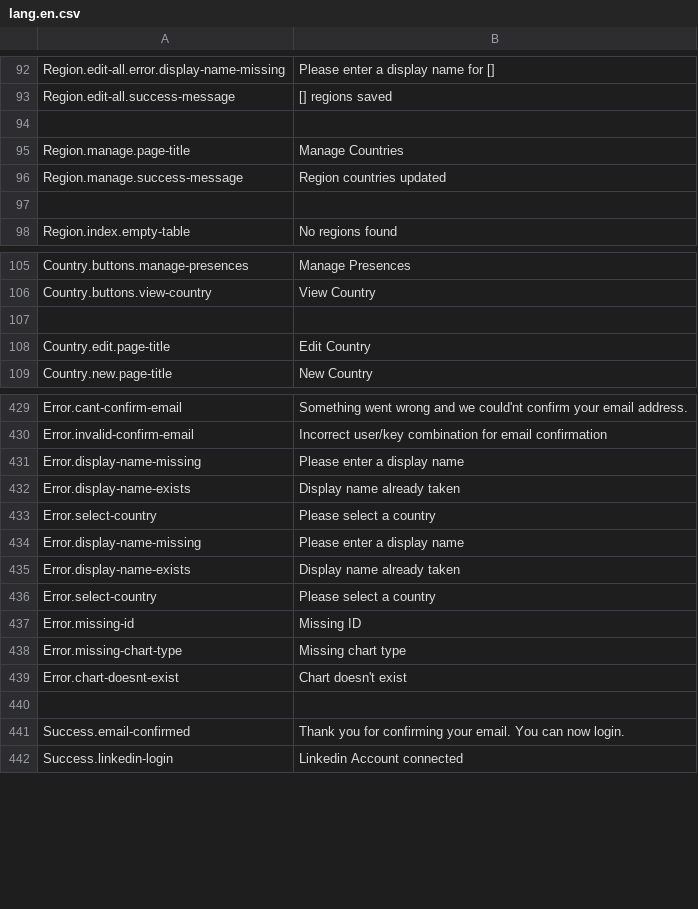
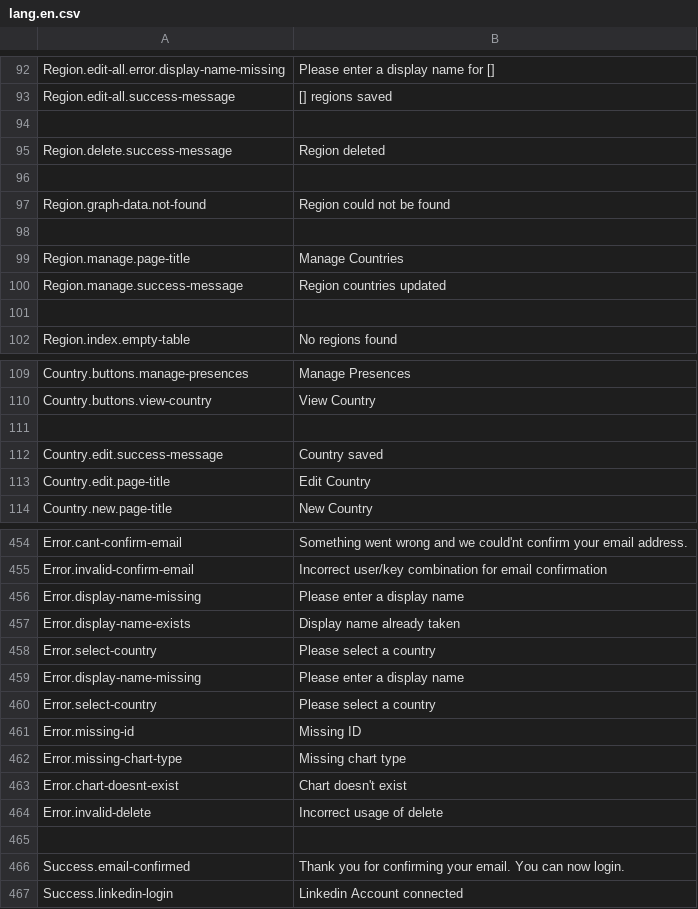
Before and after one commit to outlandishideas/social-monitor, a CSV file: languages/lang.en.csv, drawn as a sheet; only a part is shown, gaps mark what is left out; removed rows and columns are numbered as before the commit, all else as after; the diff covers the shown part only; the diff names each change by its address in the sheet, - before the commit and + after, or states it on an @@ line.

```diff
--- a/languages/lang.en.csv
+++ b/languages/lang.en.csv
+row 95: Region.delete.success-message | Region deleted
+row 96: (empty)
+row 97: Region.graph-data.not-found | Region could not be found
+row 98: (empty)
+row 112: Country.edit.success-message | Country saved
-row 435: Error.display-name-exists | Display name already taken
+row 464: Error.invalid-delete | Incorrect usage of delete
```
Also changed, not shown: 20 added rows elsewhere in this file, 10 other files.
